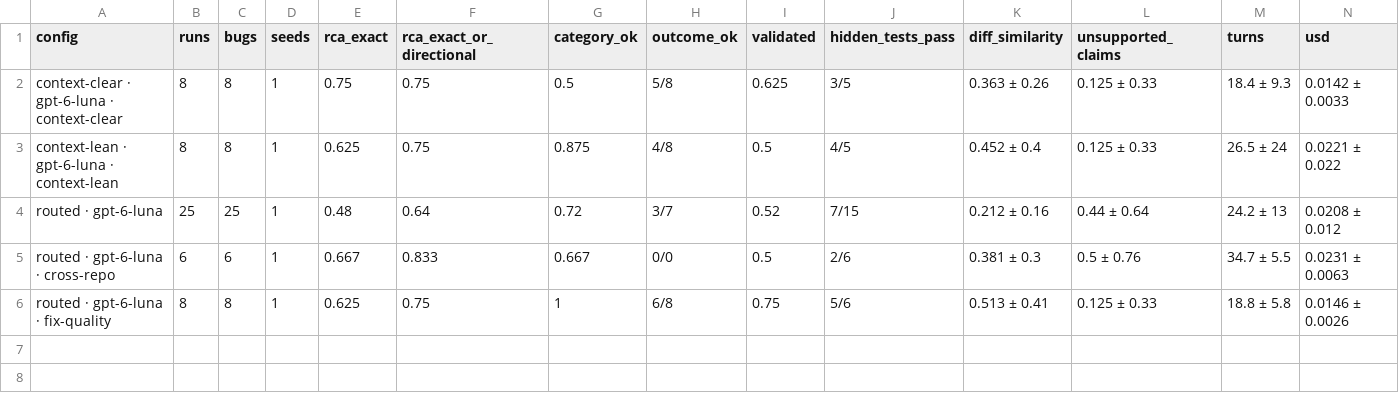
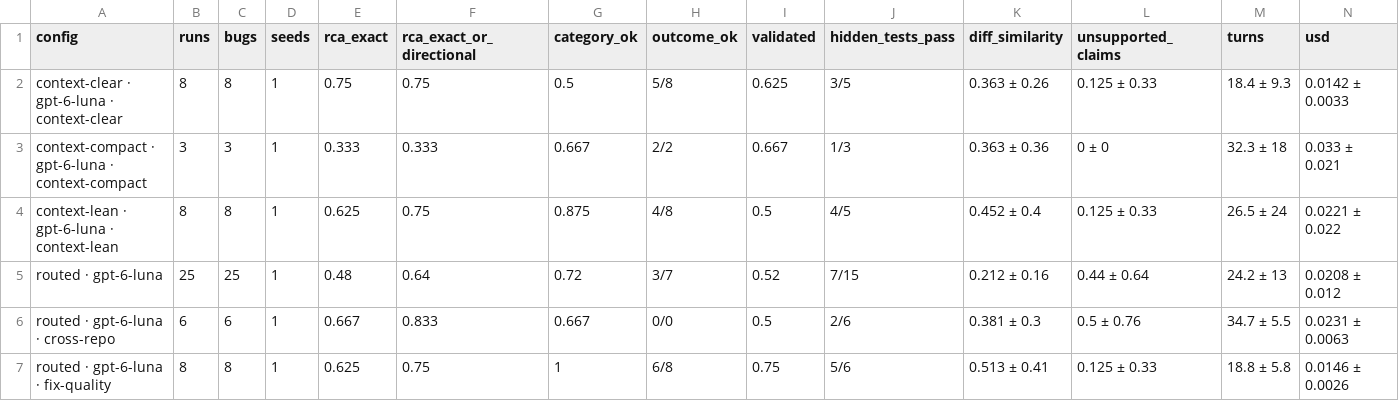
Before and after one commit to IshaanNene/DebugAssist, a CSV file: evals/reports/2026-10-10/by_config.csv, drawn as a sheet; only a part is shown; rows hold the shown columns only; the diff names each change by its address in the sheet, - before the commit and + after, or states it on an @@ line.

```diff
--- a/evals/reports/2026-10-10/by_config.csv
+++ b/evals/reports/2026-10-10/by_config.csv
+row 3: context-compact · gpt-6-luna · context-compact | 3 | 3 | 1 | 0.333 | 0.333 | 0.667 | 2/2 | 0.667 | 1/3 | 0.363 ± 0.36 | 0 ± 0 | 32.3 ± 18 | 0.033 ± 0.021
```
Also changed, not shown: evals/reports/2026-10-10/decisions.csv, evals/reports/2026-10-10/results.csv, 17 other files.
